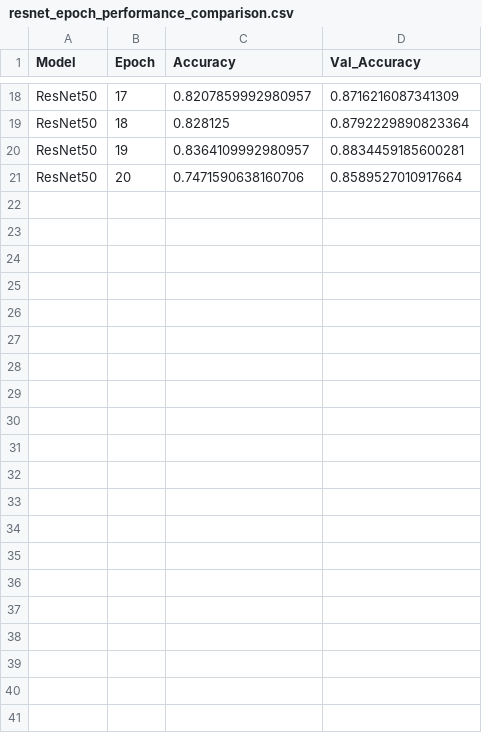
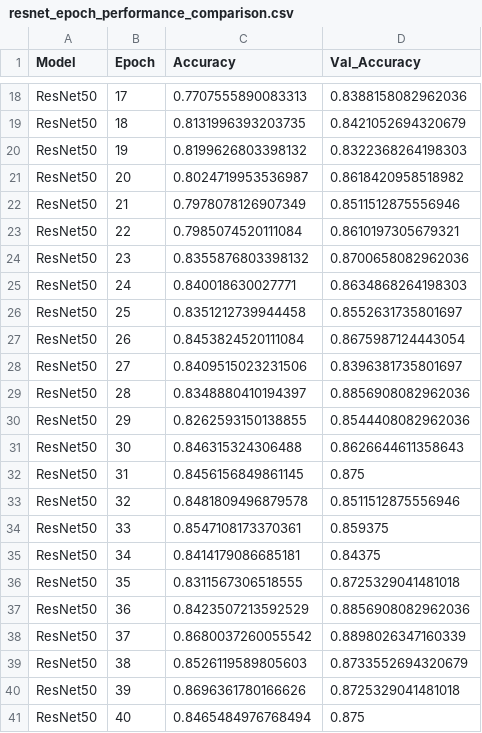
Before and after one commit to anhphanbb/cloud, a CSV file: resnet_epoch_performance_comparison.csv, drawn as a sheet; only a part is shown, gaps mark what is left out; the diff covers the shown part only; the diff names each change by its address in the sheet, - before the commit and + after, or states it on an @@ line.

```diff
--- a/resnet_epoch_performance_comparison.csv
+++ b/resnet_epoch_performance_comparison.csv
-C18 (Accuracy): 0.8207859992980957
+C18 (Accuracy): 0.7707555890083313
-D18 (Val_Accuracy): 0.8716216087341309
+D18 (Val_Accuracy): 0.8388158082962036
-C19 (Accuracy): 0.828125
+C19 (Accuracy): 0.8131996393203735
-D19 (Val_Accuracy): 0.8792229890823364
+D19 (Val_Accuracy): 0.8421052694320679
-C20 (Accuracy): 0.8364109992980957
+C20 (Accuracy): 0.8199626803398132
-D20 (Val_Accuracy): 0.8834459185600281
+D20 (Val_Accuracy): 0.8322368264198303
-C21 (Accuracy): 0.7471590638160706
+C21 (Accuracy): 0.8024719953536987
-D21 (Val_Accuracy): 0.8589527010917664
+D21 (Val_Accuracy): 0.8618420958518982
+row 22: ResNet50 | 21 | 0.7978078126907349 | 0.8511512875556946
+row 23: ResNet50 | 22 | 0.7985074520111084 | 0.8610197305679321
+row 24: ResNet50 | 23 | 0.8355876803398132 | 0.8700658082962036
+row 25: ResNet50 | 24 | 0.840018630027771 | 0.8634868264198303
+row 26: ResNet50 | 25 | 0.8351212739944458 | 0.8552631735801697
+row 27: ResNet50 | 26 | 0.8453824520111084 | 0.8675987124443054
+row 28: ResNet50 | 27 | 0.8409515023231506 | 0.8396381735801697
+row 29: ResNet50 | 28 | 0.8348880410194397 | 0.8856908082962036
+row 30: ResNet50 | 29 | 0.8262593150138855 | 0.8544408082962036
+row 31: ResNet50 | 30 | 0.846315324306488 | 0.8626644611358643
+row 32: ResNet50 | 31 | 0.8456156849861145 | 0.875
+row 33: ResNet50 | 32 | 0.8481809496879578 | 0.8511512875556946
+row 34: ResNet50 | 33 | 0.8547108173370361 | 0.859375
+row 35: ResNet50 | 34 | 0.8414179086685181 | 0.84375
+row 36: ResNet50 | 35 | 0.8311567306518555 | 0.8725329041481018
+row 37: ResNet50 | 36 | 0.8423507213592529 | 0.8856908082962036
+row 38: ResNet50 | 37 | 0.8680037260055542 | 0.8898026347160339
+row 39: ResNet50 | 38 | 0.8526119589805603 | 0.8733552694320679
+row 40: ResNet50 | 39 | 0.8696361780166626 | 0.8725329041481018
+row 41: ResNet50 | 40 | 0.8465484976768494 | 0.875
```
Also changed, not shown: 32 edited cells elsewhere in this file, day_1_cloud_intervals.csv, 10 other files.
